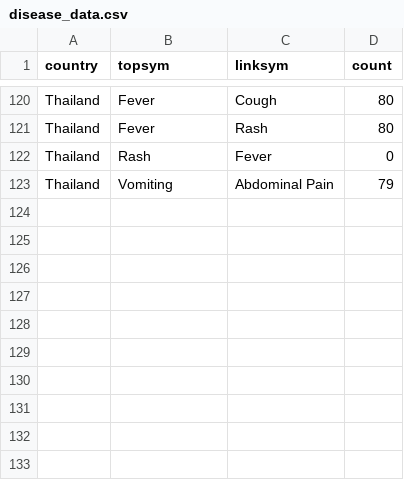
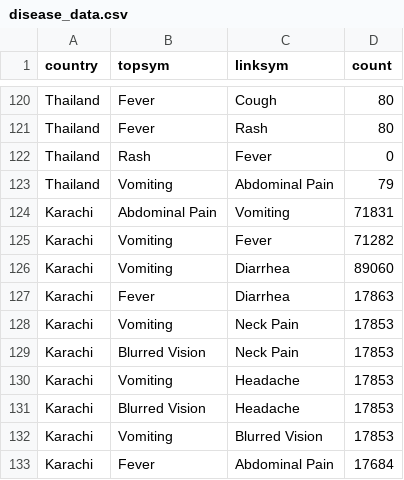
Before and after one commit to caroline0codes/CSEDataVis, a CSV file: disease_data.csv, drawn as a sheet; only a part is shown, gaps mark what is left out; the diff names each change by its address in the sheet, - before the commit and + after, or states it on an @@ line.

Commit message:
Update disease_data.csv

```diff
--- a/disease_data.csv
+++ b/disease_data.csv
+row 124: Karachi | Abdominal Pain | Vomiting | 71831
+row 125: Karachi | Vomiting | Fever | 71282
+row 126: Karachi | Vomiting | Diarrhea | 89060
+row 127: Karachi | Fever | Diarrhea | 17863
+row 128: Karachi | Vomiting | Neck Pain | 17853
+row 129: Karachi | Blurred Vision | Neck Pain | 17853
+row 130: Karachi | Vomiting | Headache | 17853
+row 131: Karachi | Blurred Vision | Headache | 17853
+row 132: Karachi | Vomiting | Blurred Vision | 17853
+row 133: Karachi | Fever | Abdominal Pain | 17684
```
